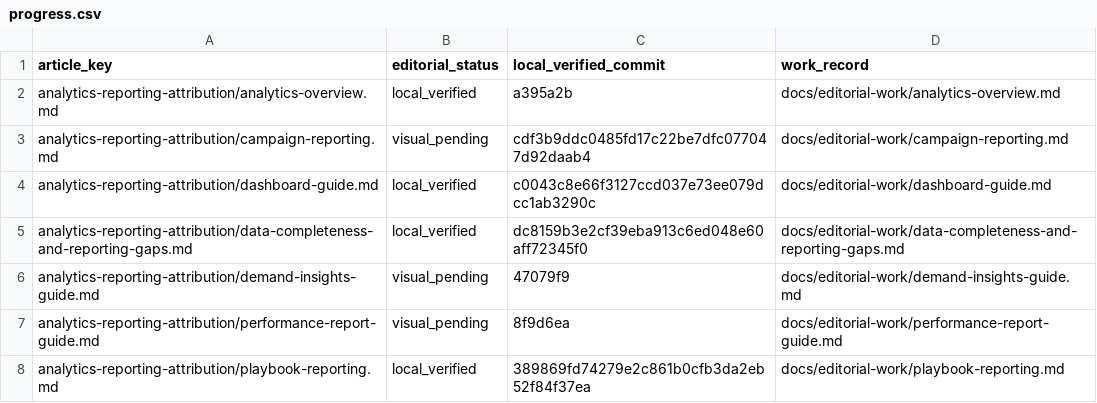
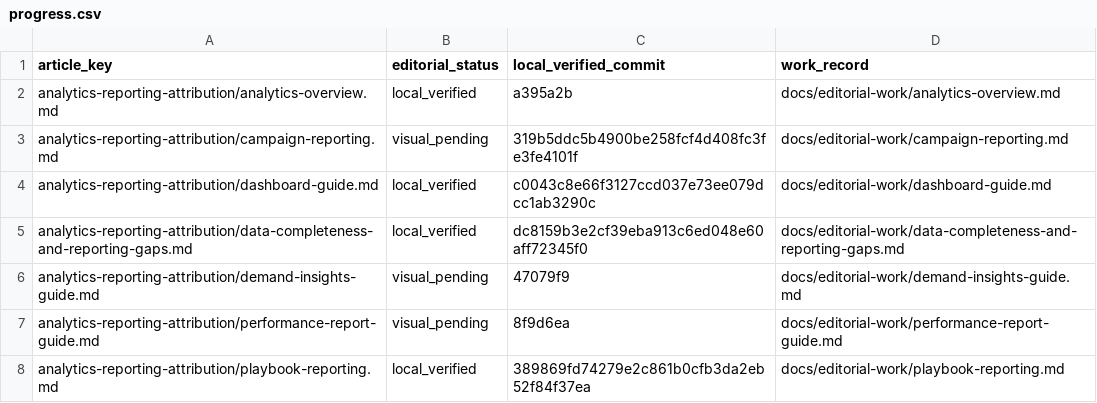
Before and after one commit to hellotext/help, a CSV file: docs/editorial-work/progress.csv, drawn as a sheet; only a part is shown.

Commit message:
Record campaign screenshot spacing verification

```diff
--- a/docs/editorial-work/progress.csv
+++ b/docs/editorial-work/progress.csv
@@ -2,3 +2,3 @@ article_key,editorial_status,local_verified_commit,work_record
 analytics-reporting-attribution/analytics-overview.md,local_verified,a395a2b,docs/editorial-work/analytics-overview.md
-analytics-reporting-attribution/campaign-reporting.md,visual_pending,cdf3b9ddc0485fd17c22be7dfc077047d92daab4,docs/editorial-work/campaign-reporting.md
+analytics-reporting-attribution/campaign-reporting.md,visual_pending,319b5ddc5b4900be258fcf4d408fc3fe3fe4101f,docs/editorial-work/campaign-reporting.md
 analytics-reporting-attribution/dashboard-guide.md,local_verified,c0043c8e66f3127ccd037e73ee079dcc1ab3290c,docs/editorial-work/dashboard-guide.md
```
Also changed, not shown: 1 other file.
